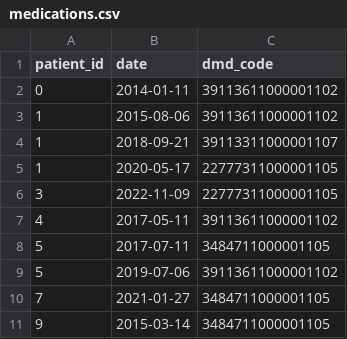
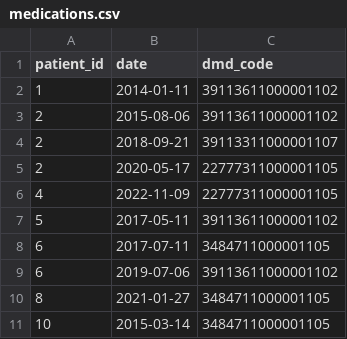
Before and after one commit to opensafely-core/ehrql, a CSV file: ehrql/example-data/medications.csv, drawn as a sheet.

```diff
--- a/ehrql/example-data/medications.csv
+++ b/ehrql/example-data/medications.csv
@@ -1,11 +1,11 @@
 patient_id,date,dmd_code
-0,2014-01-11,39113611000001102
-1,2015-08-06,39113611000001102
-1,2018-09-21,39113311000001107
-1,2020-05-17,22777311000001105
-3,2022-11-09,22777311000001105
-4,2017-05-11,39113611000001102
-5,2017-07-11,3484711000001105
-5,2019-07-06,39113611000001102
-7,2021-01-27,3484711000001105
-9,2015-03-14,3484711000001105
+1,2014-01-11,39113611000001102
+2,2015-08-06,39113611000001102
+2,2018-09-21,39113311000001107
+2,2020-05-17,22777311000001105
+4,2022-11-09,22777311000001105
+5,2017-05-11,39113611000001102
+6,2017-07-11,3484711000001105
+6,2019-07-06,39113611000001102
+8,2021-01-27,3484711000001105
+10,2015-03-14,3484711000001105
```
Also changed, not shown: ehrql/example-data/patients.csv, ehrql/example-data/practice_registrations.csv, 5 other files.
